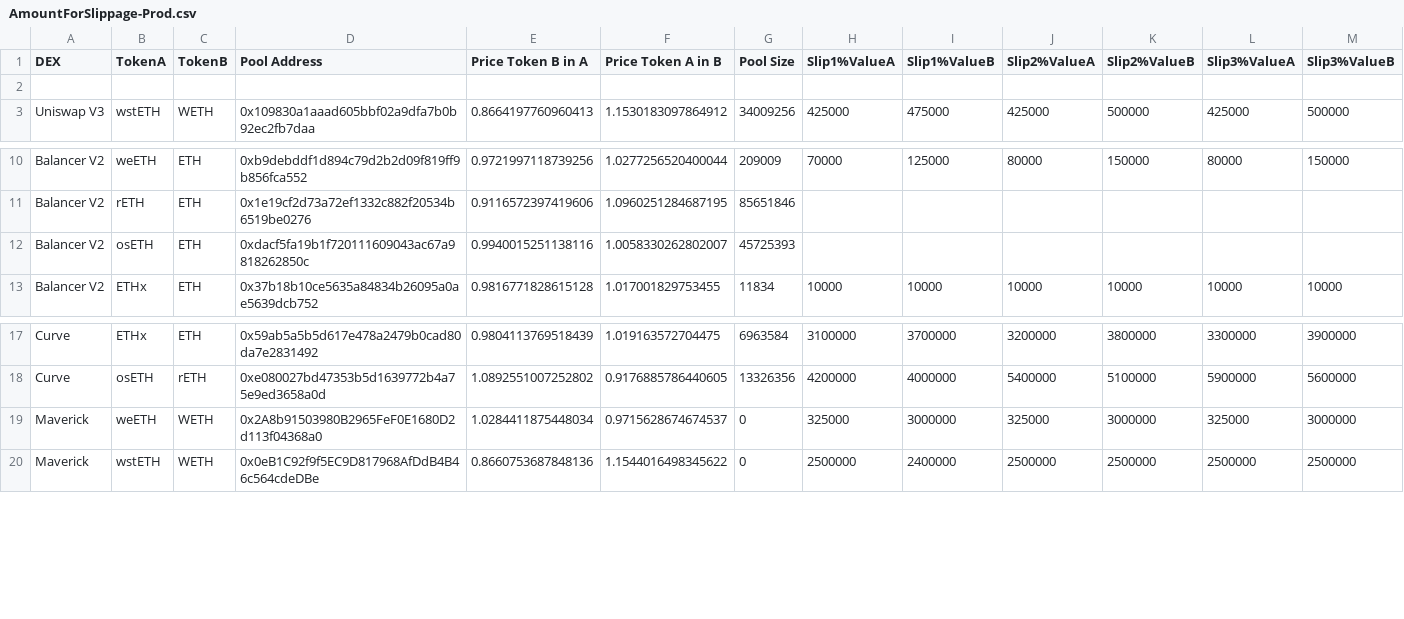
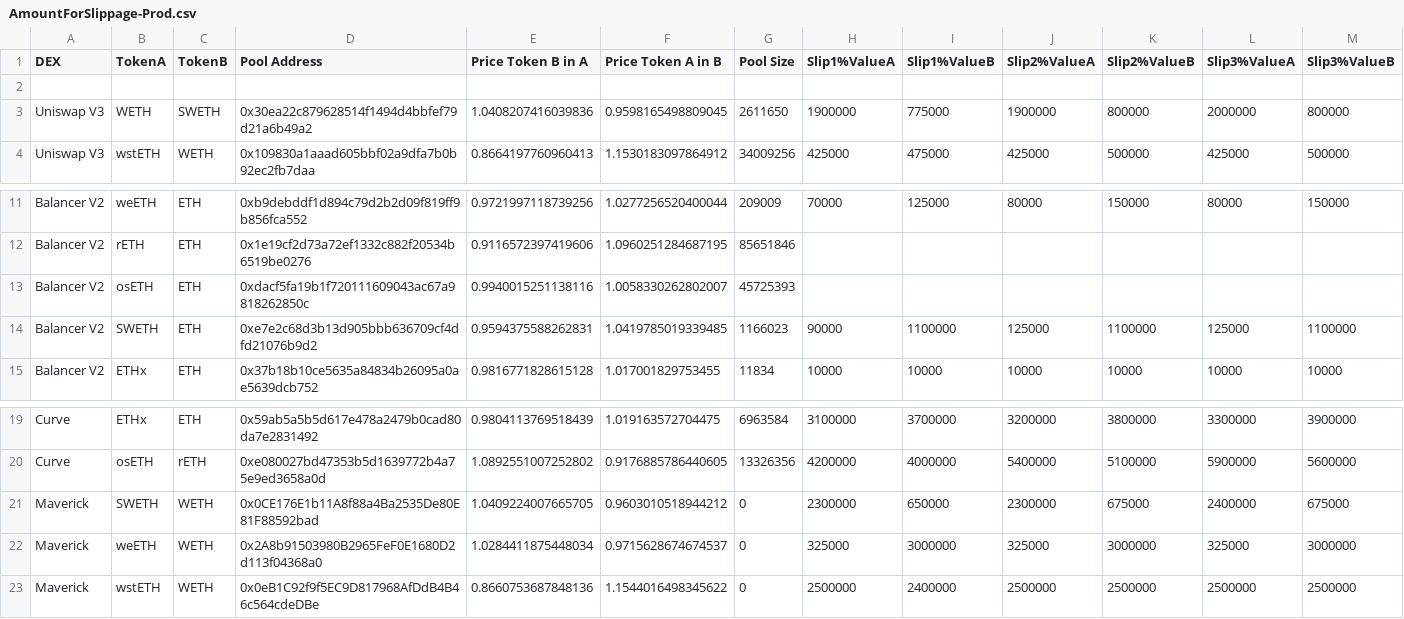
Before and after one commit to redstone-finance/redstone-prototypes, a CSV file: slippage-monorepo-compatible/results-csv/AmountForSlippage-Prod.csv, drawn as a sheet; only a part is shown, gaps mark what is left out.

```diff
--- a/slippage-monorepo-compatible/results-csv/AmountForSlippage-Prod.csv
+++ b/slippage-monorepo-compatible/results-csv/AmountForSlippage-Prod.csv
@@ -2,2 +2,3 @@ DEX,TokenA,TokenB,Pool Address,Price Token B in A,Price Token A in B,Pool Size,S
 
+Uniswap V3,WETH,SWETH,0x30ea22c879628514f1494d4bbfef79d21a6b49a2,1.0408207416039836,0.9598165498809045,2611650,1900000,775000,1900000,800000,2000000,800000
 Uniswap V3,wstETH,WETH,0x109830a1aaad605bbf02a9dfa7b0b92ec2fb7daa,0.8664197760960413,1.1530183097864912,34009256,425000,475000,425000,500000,425000,500000
@@ -12,2 +13,3 @@ Balancer V2,rETH,ETH,0x1e19cf2d73a72ef1332c882f20534b6519be0276,0.91165723974196
 Balancer V2,osETH,ETH,0xdacf5fa19b1f720111609043ac67a9818262850c,0.9940015251138116,1.0058330262802007,45725393,,,,,,
+Balancer V2,SWETH,ETH,0xe7e2c68d3b13d905bbb636709cf4dfd21076b9d2,0.9594375588262831,1.0419785019339485,1166023,90000,1100000,125000,1100000,125000,1100000
 Balancer V2,ETHx,ETH,0x37b18b10ce5635a84834b26095a0ae5639dcb752,0.9816771828615128,1.017001829753455,11834,10000,10000,10000,10000,10000,10000
@@ -18,2 +20,3 @@ Curve,ETHx,ETH,0x59ab5a5b5d617e478a2479b0cad80da7e2831492,0.9804113769518439,1.0
 Curve,osETH,rETH,0xe080027bd47353b5d1639772b4a75e9ed3658a0d,1.0892551007252802,0.9176885786440605,13326356,4200000,4000000,5400000,5100000,5900000,5600000
+Maverick,SWETH,WETH,0x0CE176E1b11A8f88a4Ba2535De80E81F88592bad,1.0409224007665705,0.9603010518944212,0,2300000,650000,2300000,675000,2400000,675000
 Maverick,weETH,WETH,0x2A8b91503980B2965FeF0E1680D2d113f04368a0,1.0284411875448034,0.9715628674674537,0,325000,3000000,325000,3000000,325000,3000000
```
Also changed, not shown: slippage-monorepo-compatible/results-csv/StepSlippage-Prod.csv, slippage-monorepo-compatible/results-csv/results-per-token-implicit-pricing/osETH.csv, 17 other files.
